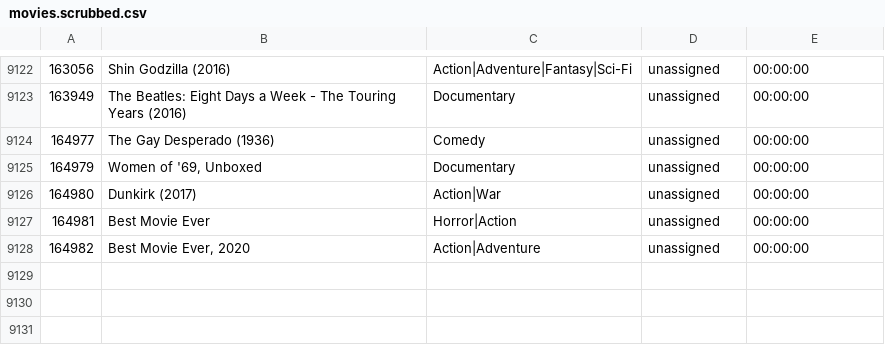
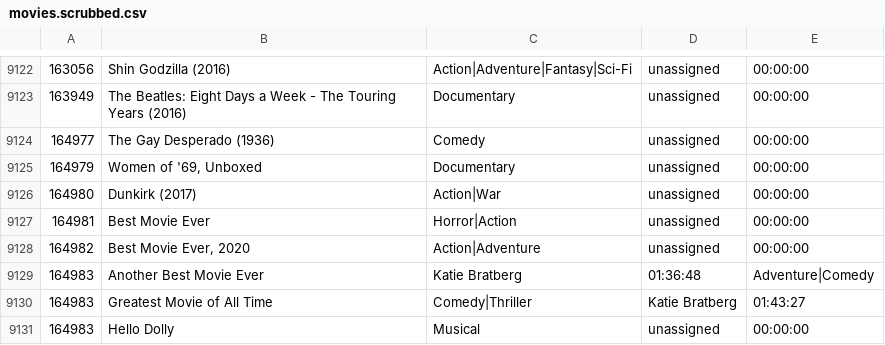
Before and after one commit to kbratberg/MediaLibrary, a CSV file: movies.scrubbed.csv, drawn as a sheet; only a part is shown, gaps mark what is left out; the diff names each change by its address in the sheet, - before the commit and + after, or states it on an @@ line.

```diff
--- a/movies.scrubbed.csv
+++ b/movies.scrubbed.csv
+row 9129: 164983 | Another Best Movie Ever | Katie Bratberg | 01:36:48 | Adventure|Comedy
+row 9130: 164983 | Greatest Movie of All Time | Comedy|Thriller | Katie Bratberg | 01:43:27
+row 9131: 164983 | Hello Dolly | Musical | unassigned | 00:00:00
```
Also changed, not shown: 7 other files.
